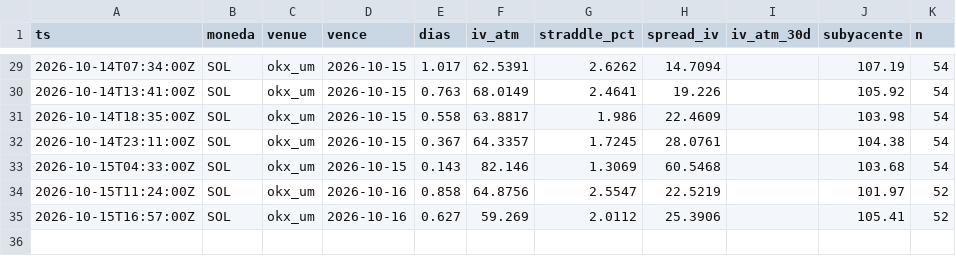
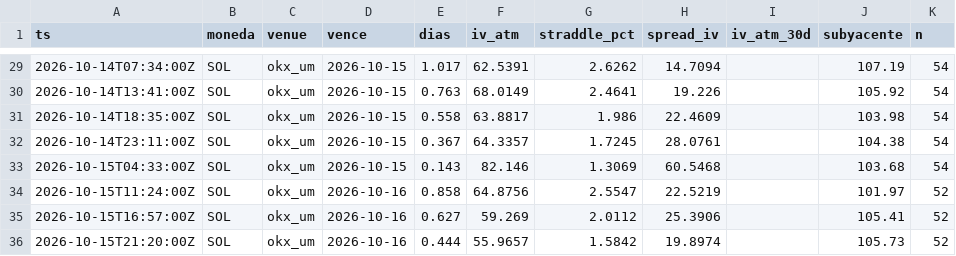
Before and after one commit to rantvalo5-art/scanall, a CSV file: opciones/prima_radar/SOL.csv, drawn as a sheet; only a part is shown, gaps mark what is left out; the diff names each change by its address in the sheet, - before the commit and + after, or states it on an @@ line.

```diff
--- a/opciones/prima_radar/SOL.csv
+++ b/opciones/prima_radar/SOL.csv
+row 36: 2026-10-15T21:20:00Z | SOL | okx_um | 2026-10-16 | 0.444 | 55.9657 | 1.5842 | 19.8974 |  | 105.73 | 52
```
Also changed, not shown: opciones/prima_radar/BTC.csv, opciones/prima_radar/ETH.csv.
